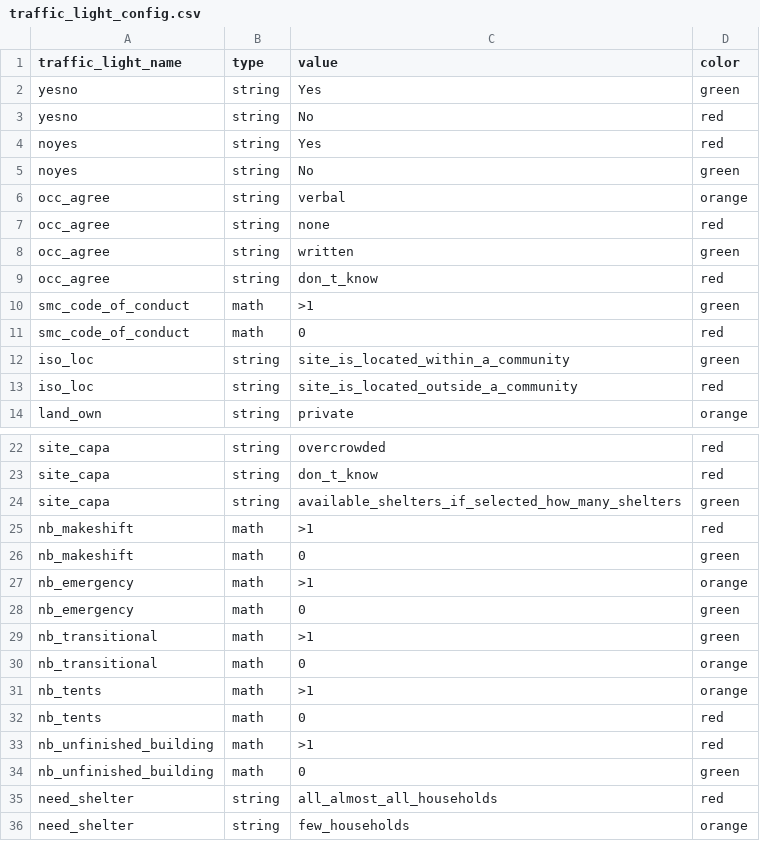
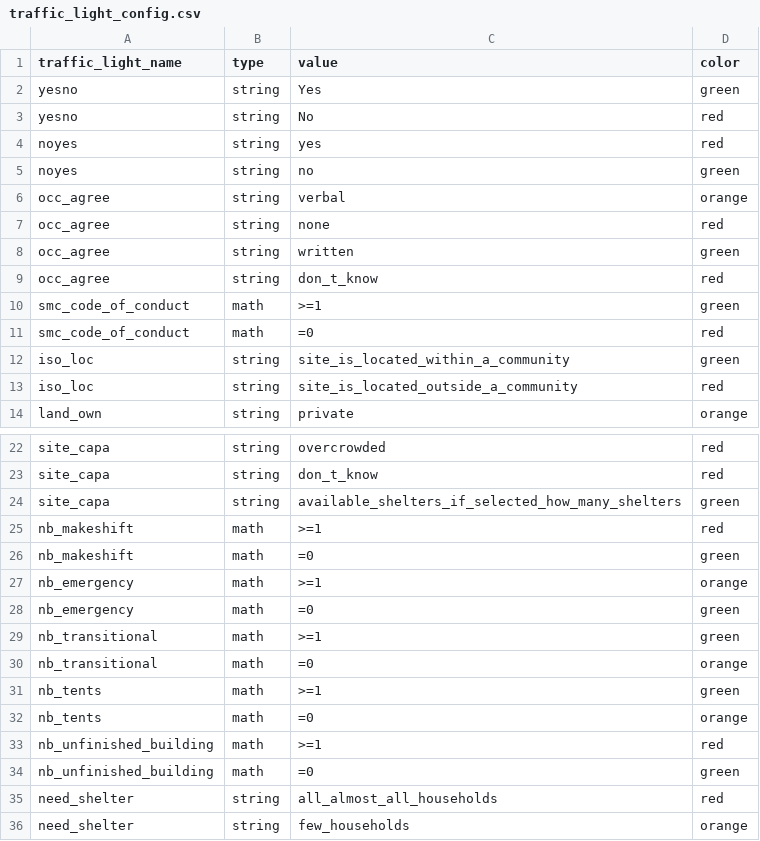
Before and after one commit to CartONG/opsmap-datasets, a CSV file: yemen/FDF/traffic_light_config.csv, drawn as a sheet; only a part is shown, gaps mark what is left out.

Commit message:
Update traffic_light_config.csv

```diff
--- a/yemen/FDF/traffic_light_config.csv
+++ b/yemen/FDF/traffic_light_config.csv
@@ -3,4 +3,4 @@ yesno;string;Yes;green
 yesno;string;No;red
-noyes;string;Yes;red
-noyes;string;No;green
+noyes;string;yes;red
+noyes;string;no;green
 occ_agree;string;verbal;orange
@@ -9,4 +9,4 @@ occ_agree;string;written;green
 occ_agree;string;don_t_know;red
-smc_code_of_conduct;math;>1;green
-smc_code_of_conduct;math;0;red
+smc_code_of_conduct;math;>=1;green
+smc_code_of_conduct;math;=0;red
 iso_loc;string;site_is_located_within_a_community;green
@@ -24,12 +24,12 @@ site_capa;string;don_t_know;red
 site_capa;string;available_shelters_if_selected_how_many_shelters;green
-nb_makeshift;math;>1;red
-nb_makeshift;math;0;green
-nb_emergency;math;>1;orange
-nb_emergency;math;0;green
-nb_transitional;math;>1;green
-nb_transitional;math;0;orange
-nb_tents;math;>1;orange
-nb_tents;math;0;red
-nb_unfinished_building;math;>1;red
-nb_unfinished_building;math;0;green
+nb_makeshift;math;>=1;red
+nb_makeshift;math;=0;green
+nb_emergency;math;>=1;orange
+nb_emergency;math;=0;green
+nb_transitional;math;>=1;green
+nb_transitional;math;=0;orange
+nb_tents;math;>=1;green
+nb_tents;math;=0;orange
+nb_unfinished_building;math;>=1;red
+nb_unfinished_building;math;=0;green
 need_shelter;string;all_almost_all_households;red
```
